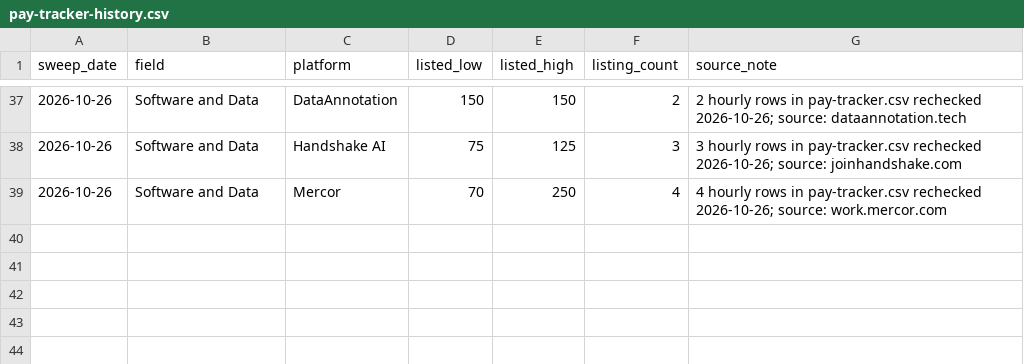
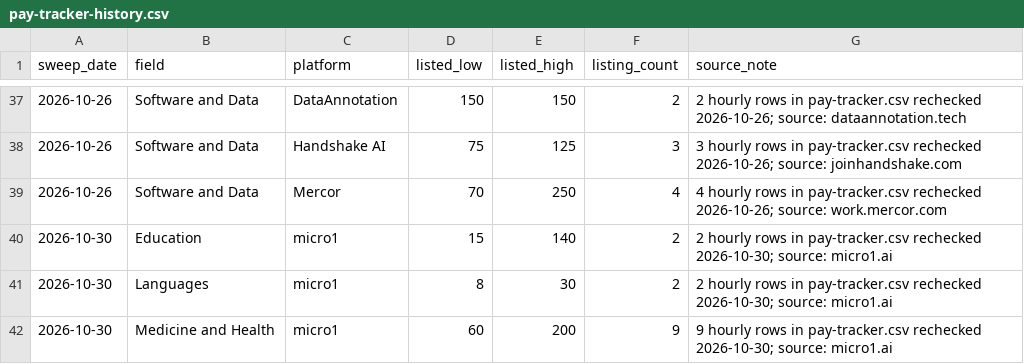
Before and after one commit to knackboard-data/pay-data, a CSV file: pay-tracker-history.csv, drawn as a sheet; only a part is shown, gaps mark what is left out; the diff names each change by its address in the sheet, - before the commit and + after, or states it on an @@ line.

```diff
--- a/pay-tracker-history.csv
+++ b/pay-tracker-history.csv
+row 40: 2026-10-30 | Education | micro1 | 15 | 140 | 2 | 2 hourly rows in pay-tracker.csv rechecked 2026-10-30; source: micro1.ai
+row 41: 2026-10-30 | Languages | micro1 | 8 | 30 | 2 | 2 hourly rows in pay-tracker.csv rechecked 2026-10-30; source: micro1.ai
+row 42: 2026-10-30 | Medicine and Health | micro1 | 60 | 200 | 9 | 9 hourly rows in pay-tracker.csv rechecked 2026-10-30; source: micro1.ai
```
Also changed, not shown: changelog.csv, pay-tracker.csv, 4 other files.
